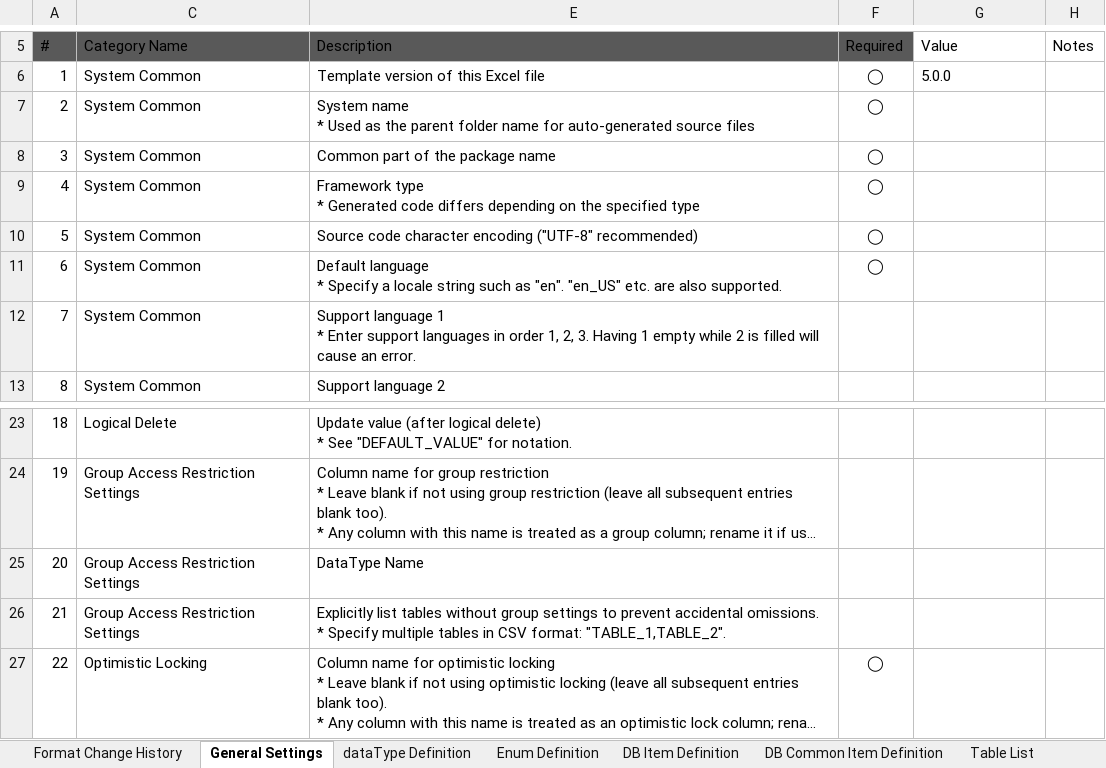
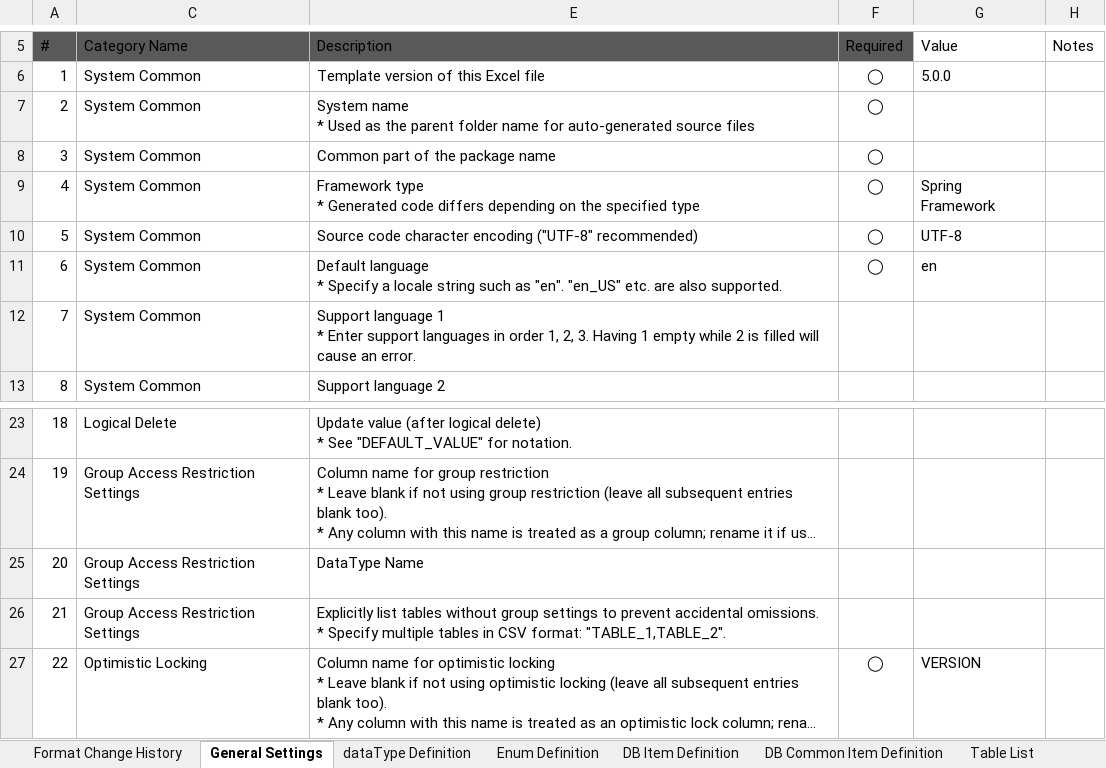
Before and after one commit to ecuacion-jp/ecuacion-tool-code-generator, an Excel workbook: excel-format/db-column-definitions_fmt-v5.0.0-en_my-app.xlsx, sheet General Settings, drawn as a sheet; only a part is shown, gaps mark what is left out; long unchanged cells end in …; values as stored, in another font and other column widths than the file's, no borders; table styles not drawn; the diff names each change by its address in the sheet, - before the commit and + after, or states it on an @@ line.

```diff
--- a/excel-format/db-column-definitions_fmt-v5.0.0-en_my-app.xlsx (sheet General Settings)
+++ b/excel-format/db-column-definitions_fmt-v5.0.0-en_my-app.xlsx (sheet General Settings)
-G9 (Value): (empty)
+G9 (Value): Spring Framework
-G10 (Value): (empty)
+G10 (Value): UTF-8
-G11 (Value): (empty)
+G11 (Value): en
-G27 (Value): (empty)
+G27 (Value): VERSION
```
Also changed, not shown: sheet Enum Definition, sheet Table List, sheet DB Common Item Definition, sheet dataType Definition, sheet DB Item Definition, excel-format/db-column-definitions_fmt-v5.0.0-ja_my-app.xlsx.
